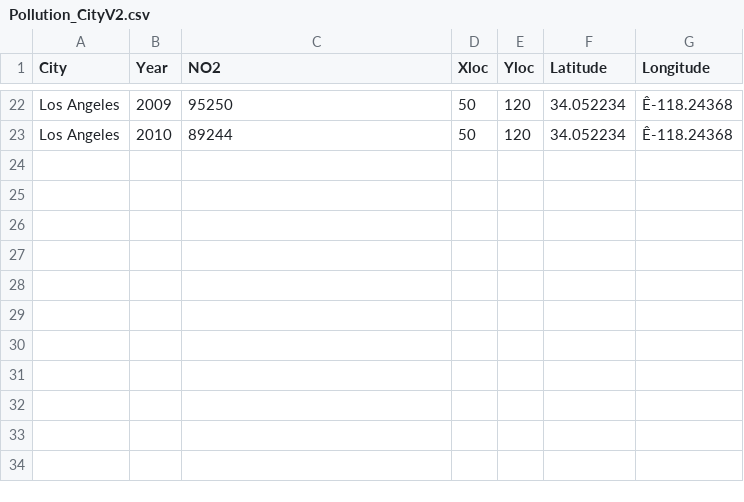
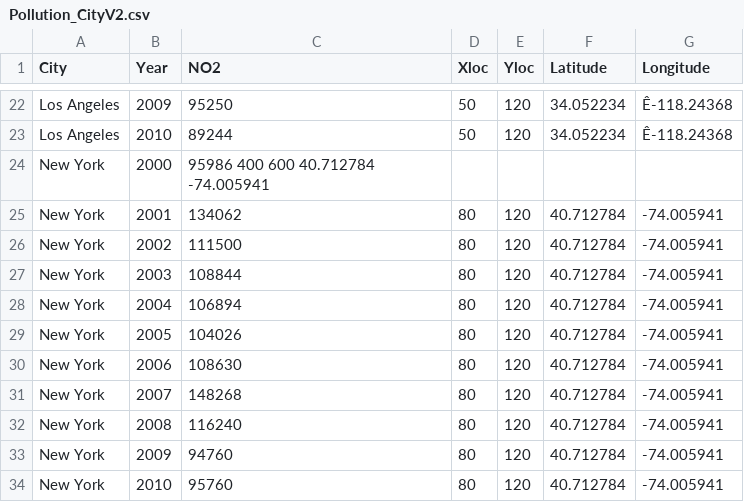
Before and after one commit to bfowler1/DM, a CSV file: Pollution_CityV2.csv, drawn as a sheet; only a part is shown, gaps mark what is left out; the diff names each change by its address in the sheet, - before the commit and + after, or states it on an @@ line.

Commit message:
Update Pollution_CityV2.csv

```diff
--- a/Pollution_CityV2.csv
+++ b/Pollution_CityV2.csv
+row 24: New York | 2000 | 95986 400 600 40.712784 -74.005941
+row 25: New York | 2001 | 134062 | 80 | 120 | 40.712784 | -74.005941
+row 26: New York | 2002 | 111500 | 80 | 120 | 40.712784 | -74.005941
+row 27: New York | 2003 | 108844 | 80 | 120 | 40.712784 | -74.005941
+row 28: New York | 2004 | 106894 | 80 | 120 | 40.712784 | -74.005941
+row 29: New York | 2005 | 104026 | 80 | 120 | 40.712784 | -74.005941
+row 30: New York | 2006 | 108630 | 80 | 120 | 40.712784 | -74.005941
+row 31: New York | 2007 | 148268 | 80 | 120 | 40.712784 | -74.005941
+row 32: New York | 2008 | 116240 | 80 | 120 | 40.712784 | -74.005941
+row 33: New York | 2009 | 94760 | 80 | 120 | 40.712784 | -74.005941
+row 34: New York | 2010 | 95760 | 80 | 120 | 40.712784 | -74.005941
```
